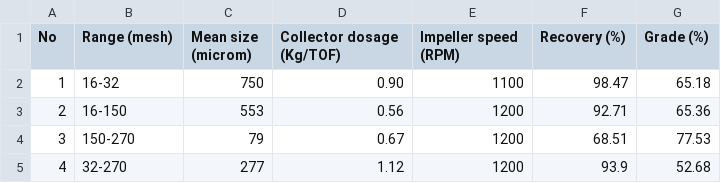
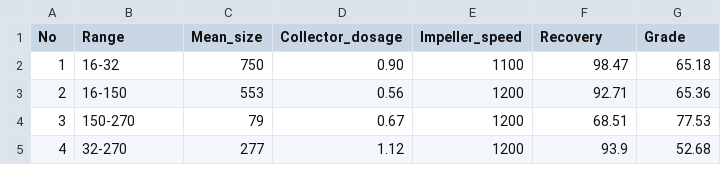
Before and after one commit to thessafuzaro/ANN, a CSV file: Dados_artigo_redes_neurais_atualizados.csv, drawn as a sheet; only a part is shown.

Commit message:
Update Dados_artigo_redes_neurais_atualizados.csv

```diff
--- a/Dados_artigo_redes_neurais_atualizados.csv
+++ b/Dados_artigo_redes_neurais_atualizados.csv
@@ -1,2 +1,2 @@
-No;Range (mesh);Mean size (microm);Collector dosage (Kg/TOF);Impeller speed (RPM);Recovery (%);Grade (%)
+No; Range; Mean_size; Collector_dosage; Impeller_speed; Recovery; Grade
 1;16-32;750;0.90;1100;98.47;65.18
```
